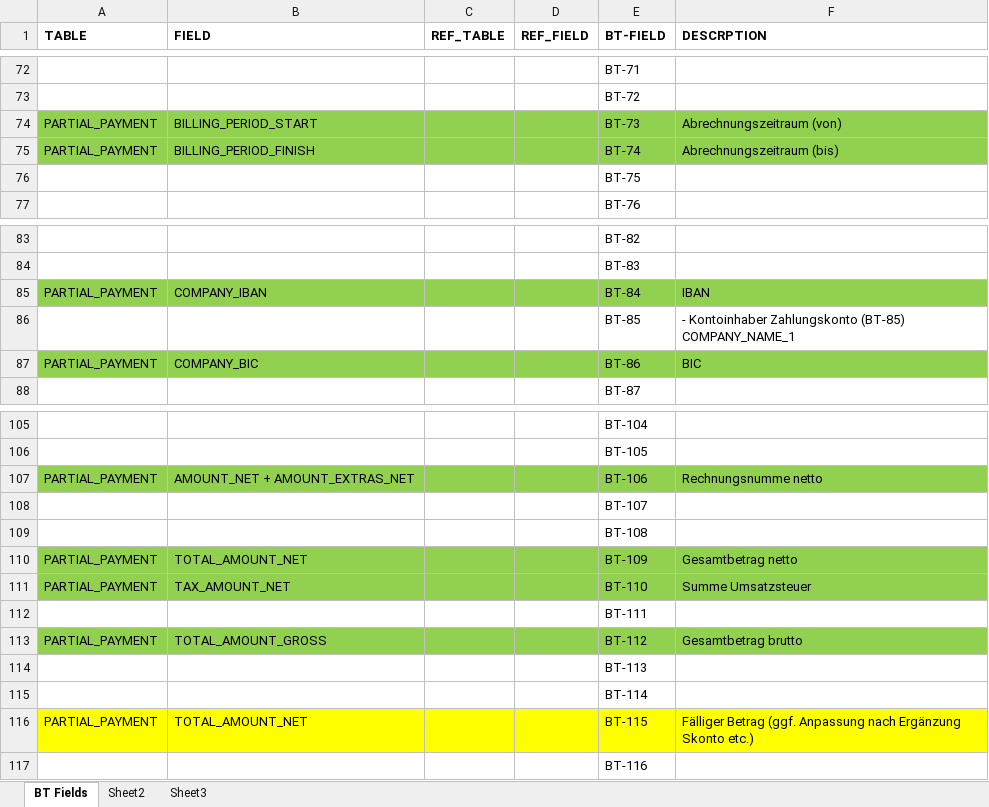
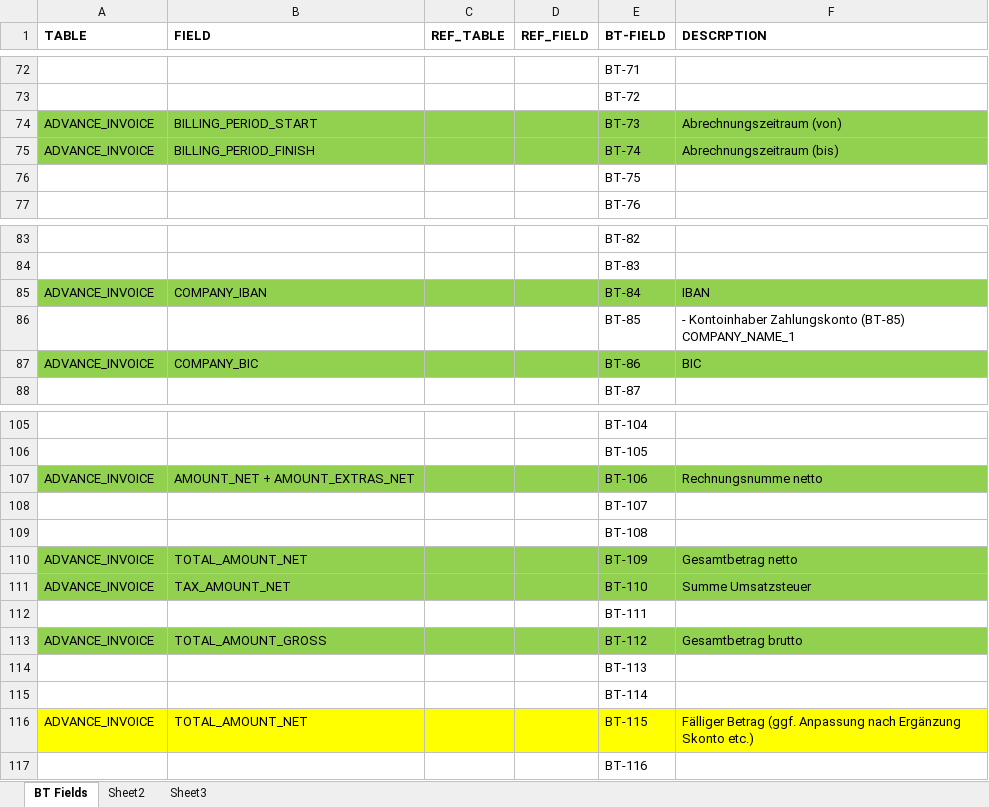
Before and after one commit to semmolino/plain, an Excel workbook: backend/config/Mapping BT.xlsx, sheet BT Fields, drawn as a sheet; only a part is shown, gaps mark what is left out; values as stored, in another font and other column widths than the file's, no borders; the diff covers the shown part only; the diff names each change by its address in the sheet, - before the commit and + after, or states it on an @@ line.

```diff
--- a/backend/config/Mapping BT.xlsx (sheet BT Fields)
+++ b/backend/config/Mapping BT.xlsx (sheet BT Fields)
-A74:A75 (TABLE): PARTIAL_PAYMENT
+A74:A75 (TABLE): ADVANCE_INVOICE
-A85 (TABLE): PARTIAL_PAYMENT
+A85 (TABLE): ADVANCE_INVOICE
-A87 (TABLE): PARTIAL_PAYMENT
+A87 (TABLE): ADVANCE_INVOICE
-A107 (TABLE): PARTIAL_PAYMENT
+A107 (TABLE): ADVANCE_INVOICE
-A110:A111 (TABLE): PARTIAL_PAYMENT
+A110:A111 (TABLE): ADVANCE_INVOICE
-A113 (TABLE): PARTIAL_PAYMENT
+A113 (TABLE): ADVANCE_INVOICE
-A116 (TABLE): PARTIAL_PAYMENT
+A116 (TABLE): ADVANCE_INVOICE
```
Also changed, not shown: 40 edited cells elsewhere in this sheet, 1 other file.
